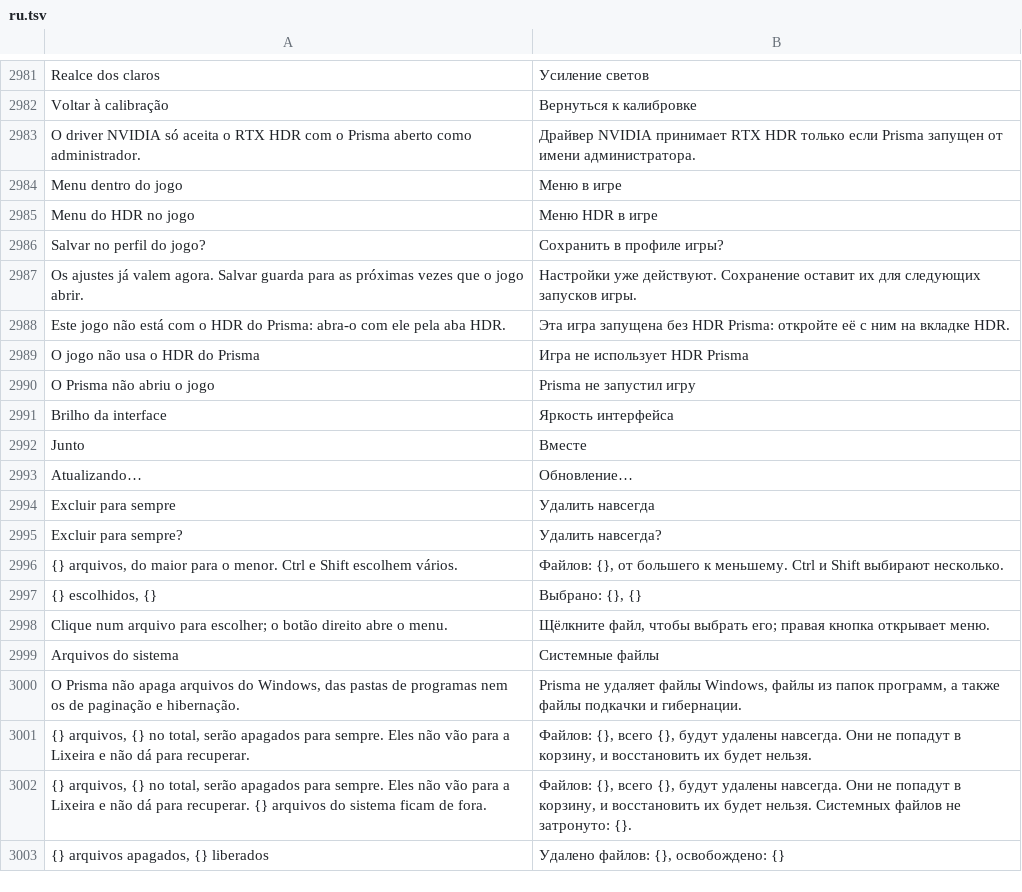
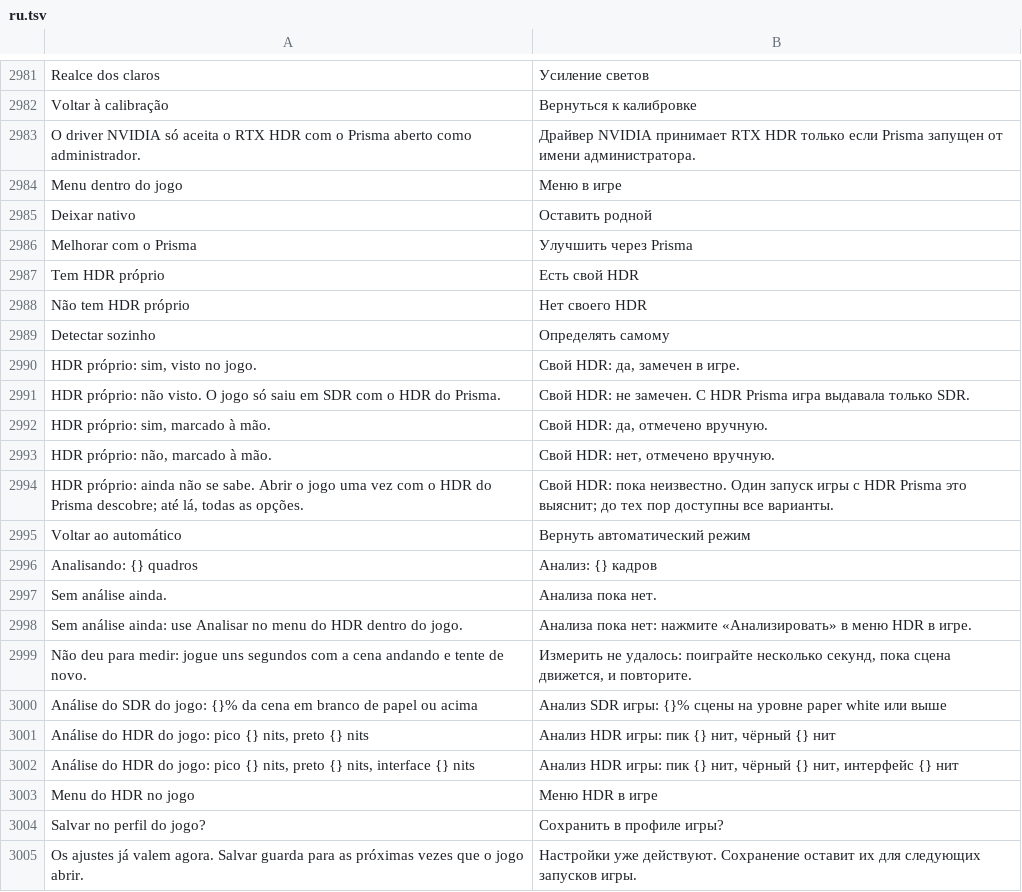
Before and after one commit to maliquem/Prisma, a TSV file: res/ru.tsv, drawn as a sheet; only a part is shown, gaps mark what is left out; the shorter side is filled out with more unchanged rows.

Commit message:
HDR do Prisma automático: HDR próprio do jogo detectado e guardado por jogo, Automático (calibração + análise + ajuste fino como diferença) ou Manual, e Analisar no menu do jogo (histograma antes da curva, BT.2390, em D3D11, DX12 e Vulkan)

```diff
--- a/res/ru.tsv
+++ b/res/ru.tsv
@@ -2984,2 +2984,20 @@ O driver NVIDIA só aceita o RTX HDR com o Prisma aberto como administrador.	Д
 Menu dentro do jogo	Меню в игре
+Deixar nativo	Оставить родной
+Melhorar com o Prisma	Улучшить через Prisma
+Tem HDR próprio	Есть свой HDR
+Não tem HDR próprio	Нет своего HDR
+Detectar sozinho	Определять самому
+HDR próprio: sim, visto no jogo.	Свой HDR: да, замечен в игре.
+HDR próprio: não visto. O jogo só saiu em SDR com o HDR do Prisma.	Свой HDR: не замечен. С HDR Prisma игра выдавала только SDR.
+HDR próprio: sim, marcado à mão.	Свой HDR: да, отмечено вручную.
+HDR próprio: não, marcado à mão.	Свой HDR: нет, отмечено вручную.
+HDR próprio: ainda não se sabe. Abrir o jogo uma vez com o HDR do Prisma descobre; até lá, todas as opções.	Свой HDR: пока неизвестно. Один запуск игры с HDR Prisma это выяснит; до тех пор доступны все варианты.
+Voltar ao automático	Вернуть автоматический режим
+Analisando: {} quadros	Анализ: {} кадров
+Sem análise ainda.	Анализа пока нет.
+Sem análise ainda: use Analisar no menu do HDR dentro do jogo.	Анализа пока нет: нажмите «Анализировать» в меню HDR в игре.
+Não deu para medir: jogue uns segundos com a cena andando e tente de novo.	Измерить не удалось: поиграйте несколько секунд, пока сцена движется, и повторите.
+Análise do SDR do jogo: {}% da cena em branco de papel ou acima	Анализ SDR игры: {}% сцены на уровне paper white или выше
+Análise do HDR do jogo: pico {} nits, preto {} nits	Анализ HDR игры: пик {} нит, чёрный {} нит
+Análise do HDR do jogo: pico {} nits, preto {} nits, interface {} nits	Анализ HDR игры: пик {} нит, чёрный {} нит, интерфейс {} нит
 Menu do HDR no jogo	Меню HDR в игре
```
Also changed, not shown: res/en.tsv, res/es.tsv, 26 other files.
